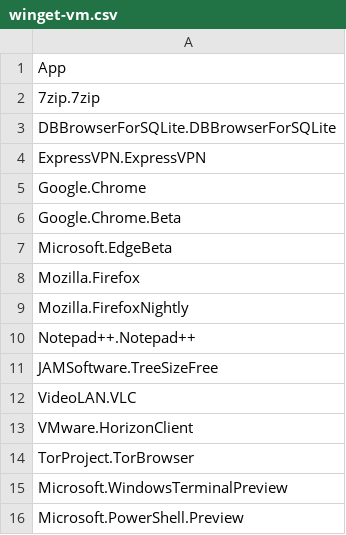
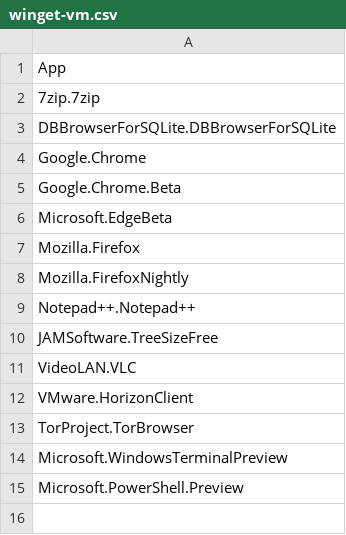
Before and after one commit to KyloSC/PowerShell, a CSV file: WinGet/Templates/winget-vm.csv, drawn as a sheet; the diff names each change by its address in the sheet, - before the commit and + after, or states it on an @@ line.

Commit message:
Update winget-vm.csv

```diff
--- a/WinGet/Templates/winget-vm.csv
+++ b/WinGet/Templates/winget-vm.csv
-row 4: ExpressVPN.ExpressVPN
```
